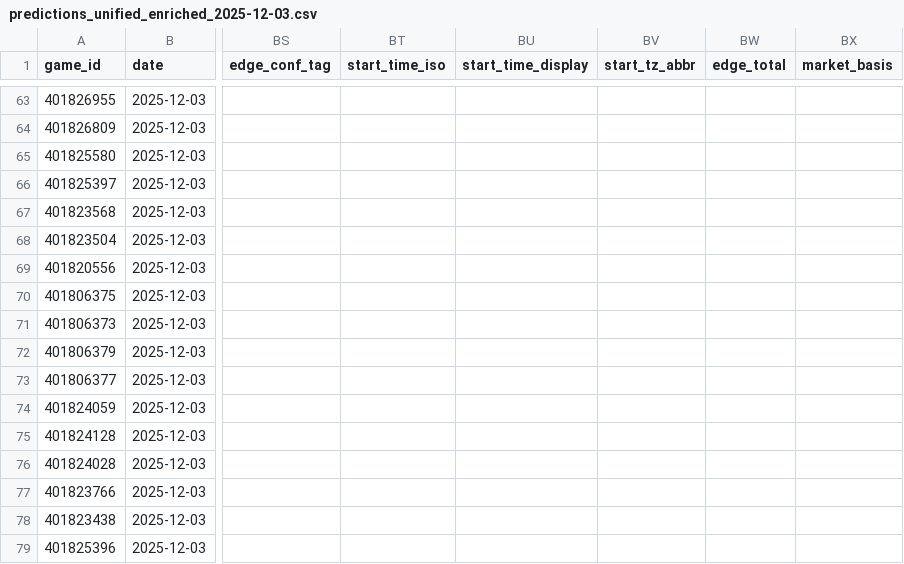
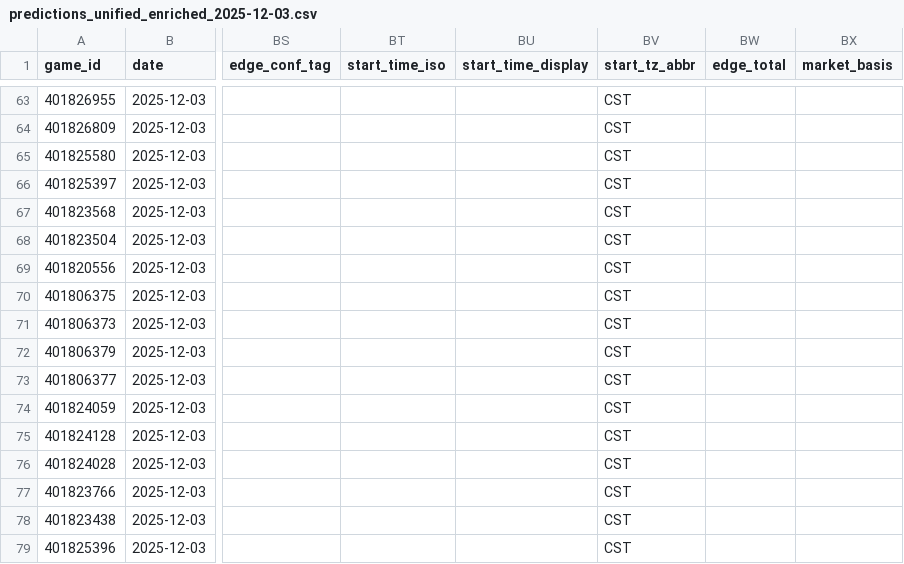
Before and after one commit to mostgood1/NCAAB, a CSV file: outputs/predictions_unified_enriched_2025-12-03.csv, drawn as a sheet; only a part is shown, gaps mark what is left out; the diff covers the shown part only; the diff names each change by its address in the sheet, - before the commit and + after, or states it on an @@ line.

Commit message:
chore(data+ui): update outputs and UI for 2025-12-02 (today 2025-12-03)

```diff
--- a/outputs/predictions_unified_enriched_2025-12-03.csv
+++ b/outputs/predictions_unified_enriched_2025-12-03.csv
-BV63:BV79 (start_tz_abbr): (empty)
+BV63:BV79 (start_tz_abbr): CST
```
Also changed, not shown: 162 edited cells elsewhere in this file, outputs/games_2025-12-03.csv, outputs/odds_2025-12-03.csv, 4 other files.
